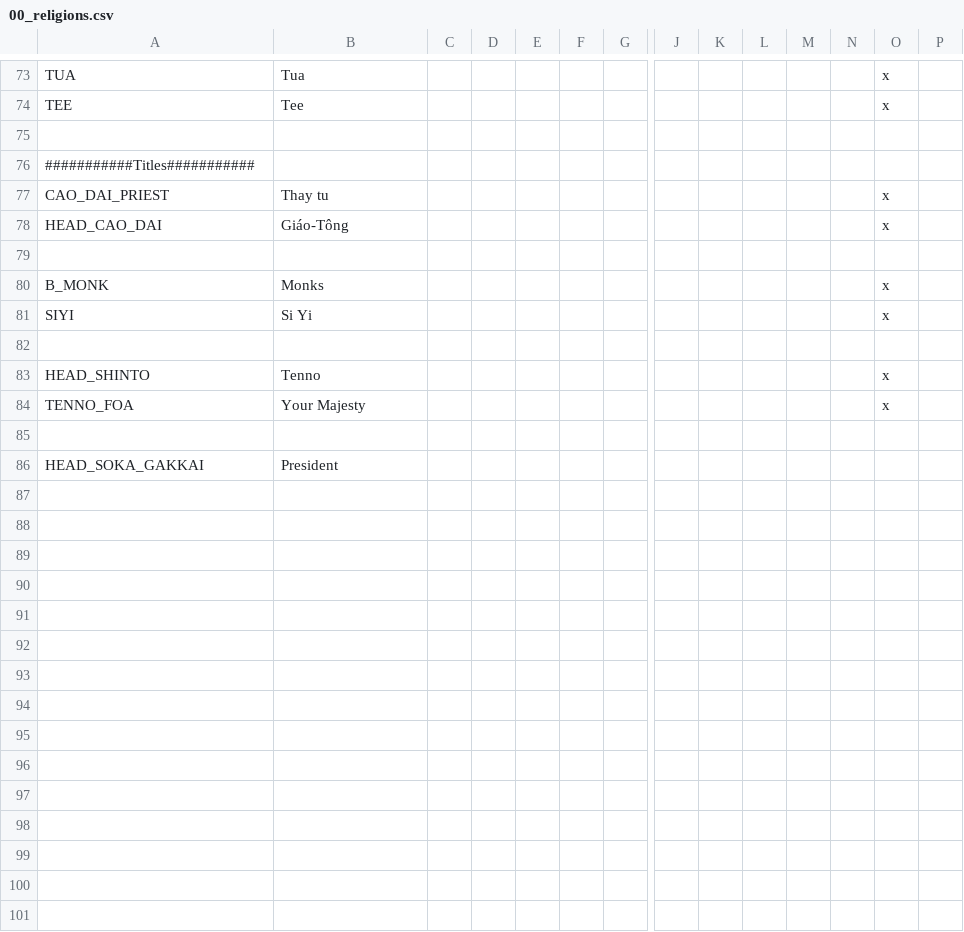
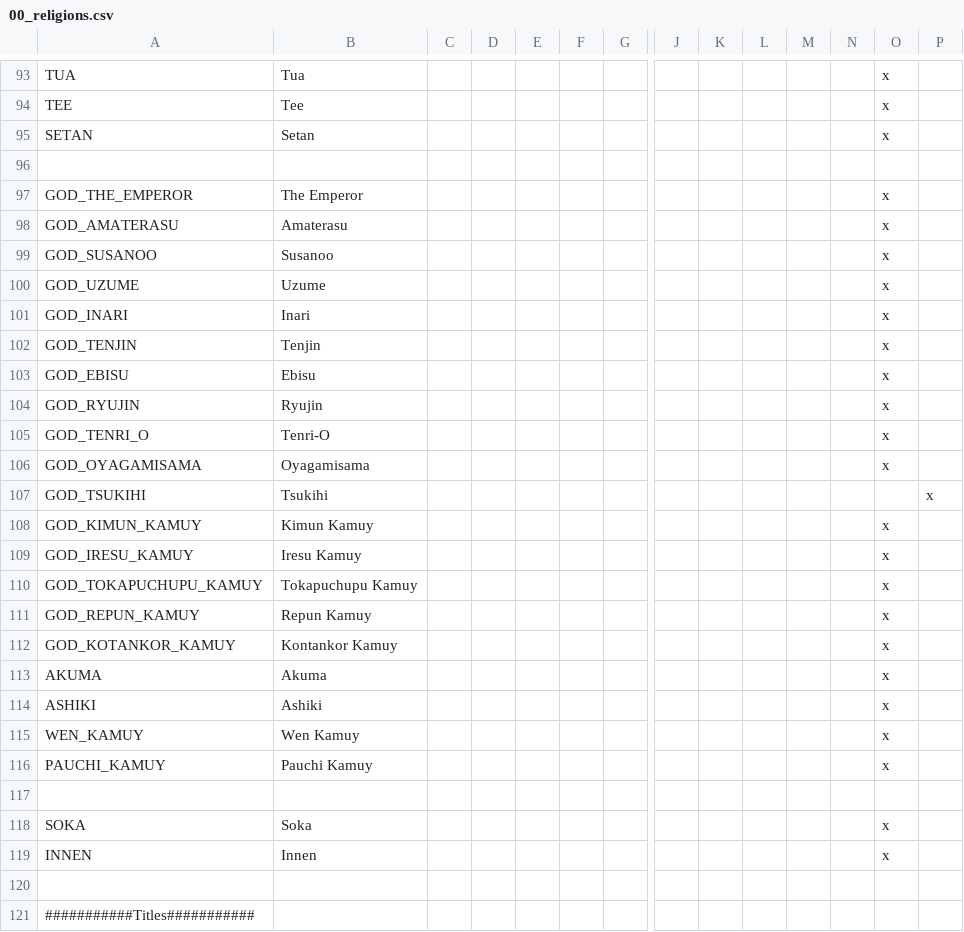
Before and after one commit to derdang/posttoyo, a CSV file: After the End Orientalis/localisation/00_religions.csv, drawn as a sheet; only a part is shown, gaps mark what is left out; the shorter side is filled out with more unchanged rows; rows hold the shown columns only; the diff covers the shown part only; the diff names each change by its address in the sheet, - before the commit and + after, or states it on an @@ line.

```diff
--- a/After the End Orientalis/localisation/00_religions.csv
+++ b/After the End Orientalis/localisation/00_religions.csv
+row 95: SETAN | Setan |  |  |  |  |  |  |  |  |  |  | x
+row 96: (empty)
+row 97: GOD_THE_EMPEROR | The Emperor |  |  |  |  |  |  |  |  |  |  | x
+row 98: GOD_AMATERASU | Amaterasu |  |  |  |  |  |  |  |  |  |  | x
+row 99: GOD_SUSANOO | Susanoo |  |  |  |  |  |  |  |  |  |  | x
+row 100: GOD_UZUME | Uzume |  |  |  |  |  |  |  |  |  |  | x
+row 101: GOD_INARI | Inari |  |  |  |  |  |  |  |  |  |  | x
+row 102: GOD_TENJIN | Tenjin |  |  |  |  |  |  |  |  |  |  | x
+row 103: GOD_EBISU | Ebisu |  |  |  |  |  |  |  |  |  |  | x
+row 104: GOD_RYUJIN | Ryujin |  |  |  |  |  |  |  |  |  |  | x
+row 105: GOD_TENRI_O | Tenri-O |  |  |  |  |  |  |  |  |  |  | x
+row 106: GOD_OYAGAMISAMA | Oyagamisama |  |  |  |  |  |  |  |  |  |  | x
+row 107: GOD_TSUKIHI | Tsukihi |  |  |  |  |  |  |  |  |  |  |  | x
+row 108: GOD_KIMUN_KAMUY | Kimun Kamuy |  |  |  |  |  |  |  |  |  |  | x
+row 109: GOD_IRESU_KAMUY | Iresu Kamuy |  |  |  |  |  |  |  |  |  |  | x
+row 110: GOD_TOKAPUCHUPU_KAMUY | Tokapuchupu Kamuy |  |  |  |  |  |  |  |  |  |  | x
+row 111: GOD_REPUN_KAMUY | Repun Kamuy |  |  |  |  |  |  |  |  |  |  | x
+row 112: GOD_KOTANKOR_KAMUY | Kontankor Kamuy |  |  |  |  |  |  |  |  |  |  | x
+row 113: AKUMA | Akuma |  |  |  |  |  |  |  |  |  |  | x
+row 114: ASHIKI | Ashiki |  |  |  |  |  |  |  |  |  |  | x
+row 115: WEN_KAMUY | Wen Kamuy |  |  |  |  |  |  |  |  |  |  | x
+row 116: PAUCHI_KAMUY | Pauchi Kamuy |  |  |  |  |  |  |  |  |  |  | x
+row 117: (empty)
+row 118: SOKA | Soka |  |  |  |  |  |  |  |  |  |  | x
+row 119: INNEN | Innen |  |  |  |  |  |  |  |  |  |  | x
```
Also changed, not shown: 20 added rows and 11 edited cells elsewhere in this file, After the End Orientalis/localisation/00_great_works.csv, 1 other file.
